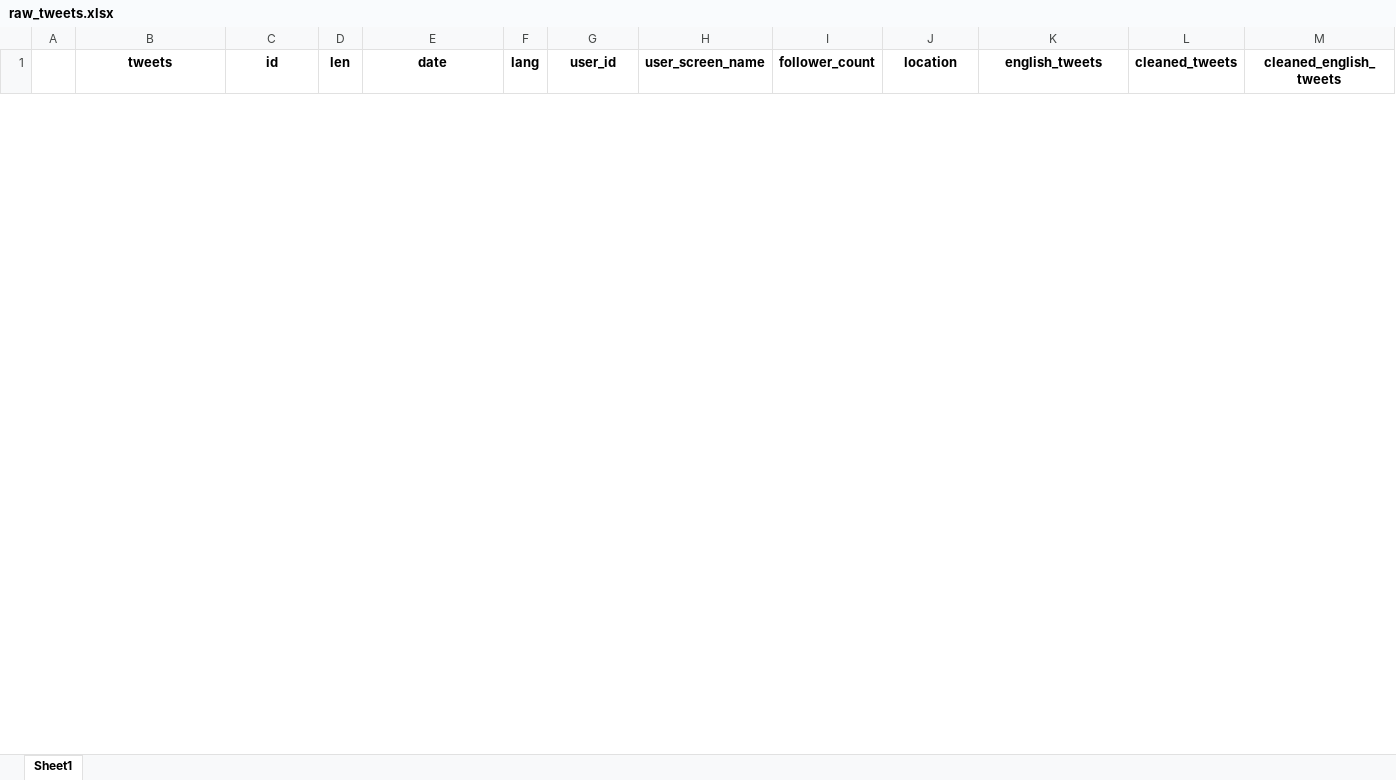
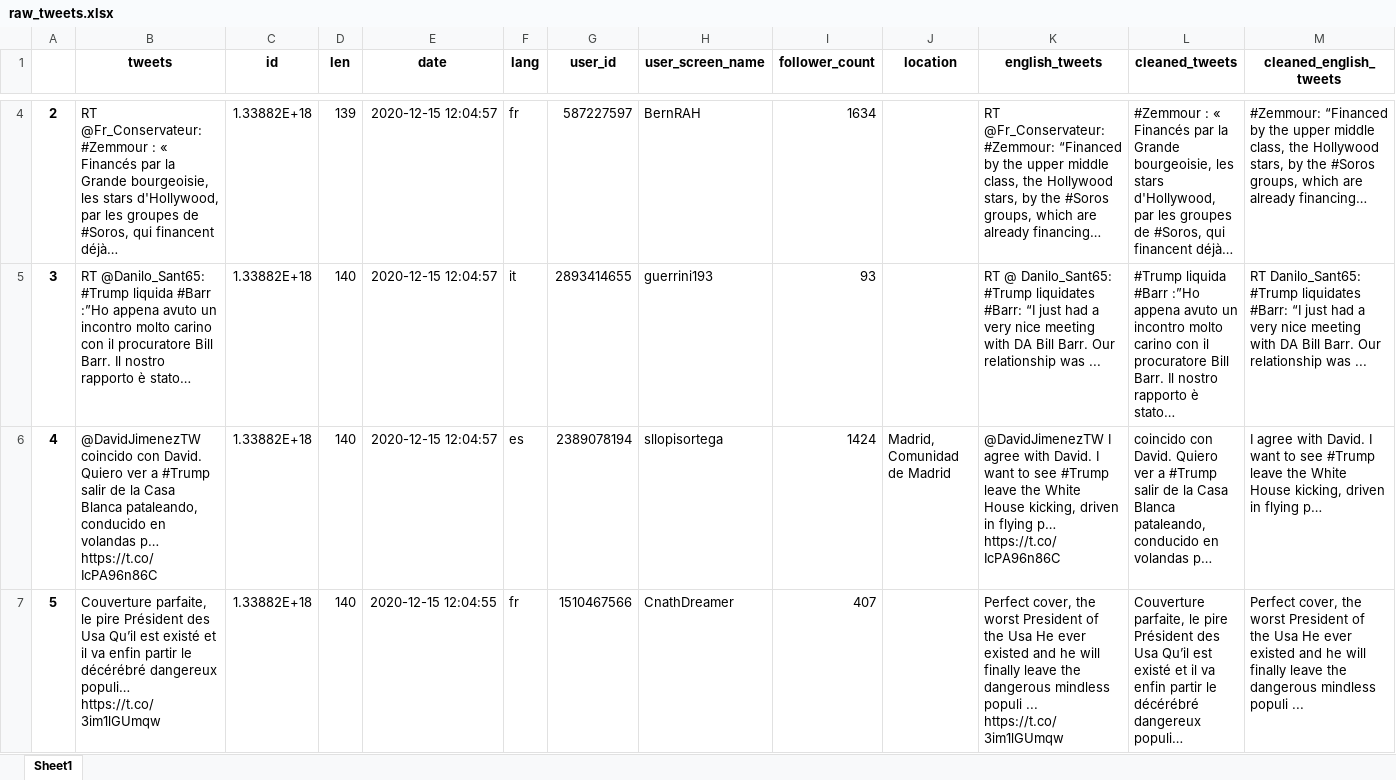
Before and after one commit to fschadler/Tweesent, an Excel workbook: TwitterSentimentAnalyser/TSentimentAnalyser/static/raw_tweets.xlsx, sheet Sheet1, drawn as a sheet; only a part is shown, gaps mark what is left out; values as stored, in another font and other column widths than the file's, no borders; the diff covers the shown part only; the diff names each change by its address in the sheet, - before the commit and + after, or states it on an @@ line.

```diff
--- a/TwitterSentimentAnalyser/TSentimentAnalyser/static/raw_tweets.xlsx (sheet Sheet1)
+++ b/TwitterSentimentAnalyser/TSentimentAnalyser/static/raw_tweets.xlsx (sheet Sheet1)
+row 4: 2 | RT @Fr_Conservateur: #Zemmour : « Financés par la Grande bourgeoisie, les stars d'Hollywood, par les groupes de #Soros, qui financent déjà… | 1.33882E+18 | 139 | 2020-12-15 12:04:57 | fr | 587227597 | BernRAH | 1634 |  | RT @Fr_Conservateur: #Zemmour: “Financed by the upper middle class, the Hollywood stars, by the #Soros groups, which are already financing… | #Zemmour : « Financés par la Grande bourgeoisie, les stars d'Hollywood, par les groupes de #Soros, qui financent déjà… | #Zemmour: “Financed by the upper middle class, the Hollywood stars, by the #Soros groups, which are already financing…
+row 5: 3 | RT @Danilo_Sant65: #Trump liquida #Barr :”Ho appena avuto un incontro molto carino con il procuratore Bill Barr. Il nostro rapporto è stato… | 1.33882E+18 | 140 | 2020-12-15 12:04:57 | it | 2893414655 | guerrini193 | 93 |  | RT @ Danilo_Sant65: #Trump liquidates #Barr: “I just had a very nice meeting with DA Bill Barr. Our relationship was ... | #Trump liquida #Barr :”Ho appena avuto un incontro molto carino con il procuratore Bill Barr. Il nostro rapporto è stato… | RT Danilo_Sant65: #Trump liquidates #Barr: “I just had a very nice meeting with DA Bill Barr. Our relationship was ...
+row 6: 4 | @DavidJimenezTW coincido con David. Quiero ver a #Trump salir de la Casa Blanca pataleando, conducido en volandas p… https://t.co/IcPA96n86C | 1.33882E+18 | 140 | 2020-12-15 12:04:57 | es | 2389078194 | sllopisortega | 1424 | Madrid, Comunidad de Madrid | @DavidJimenezTW I agree with David. I want to see #Trump leave the White House kicking, driven in flying p… https://t.co/IcPA96n86C | coincido con David. Quiero ver a #Trump salir de la Casa Blanca pataleando, conducido en volandas p… | I agree with David. I want to see #Trump leave the White House kicking, driven in flying p…
+row 7: 5 | Couverture parfaite, le pire Président des Usa Qu’il est existé et il va enfin partir le décérébré dangereux populi… https://t.co/3im1lGUmqw | 1.33882E+18 | 140 | 2020-12-15 12:04:55 | fr | 1510467566 | CnathDreamer | 407 |  | Perfect cover, the worst President of the Usa He ever existed and he will finally leave the dangerous mindless populi ... https://t.co/3im1lGUmqw | Couverture parfaite, le pire Président des Usa Qu’il est existé et il va enfin partir le décérébré dangereux populi… | Perfect cover, the worst President of the Usa He ever existed and he will finally leave the dangerous mindless populi ...
```
Also changed, not shown: 6 added rows and 5 removed rows elsewhere in this sheet, 6 other files.
